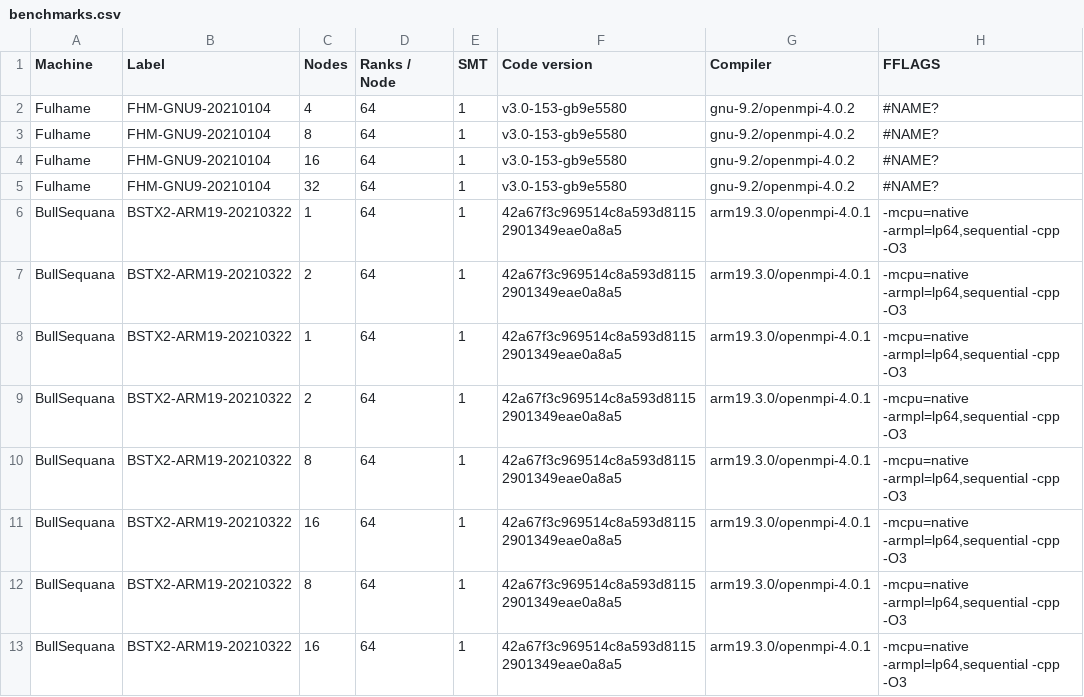
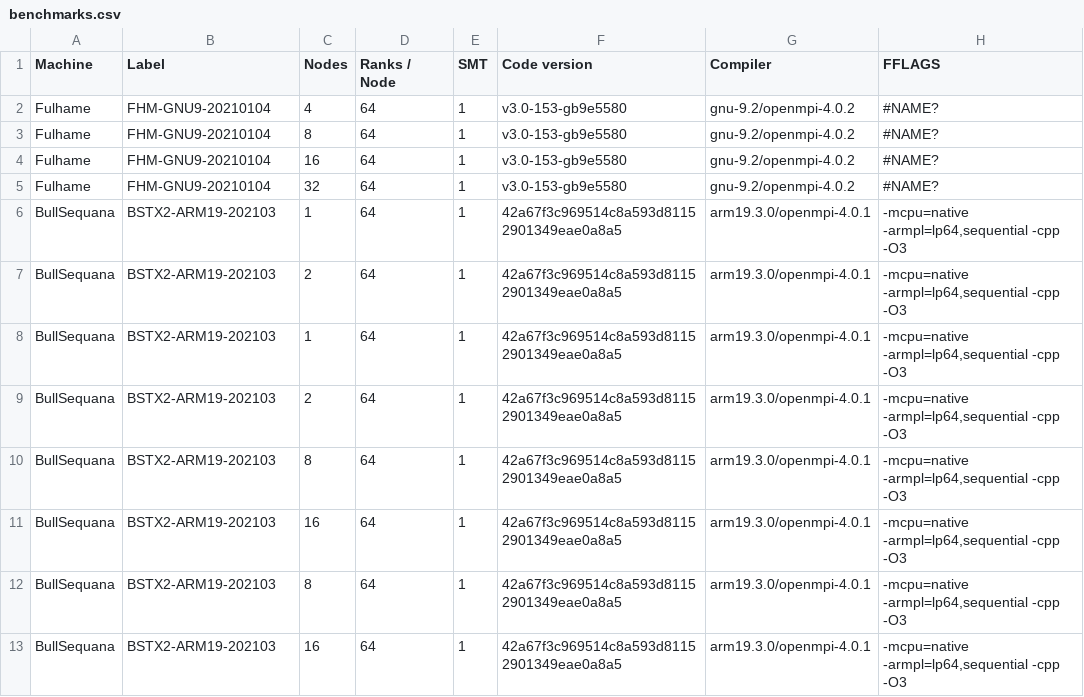
Before and after one commit to xcompact3d/X3D-benchmarking, a CSV file: benchmarks.csv, drawn as a sheet; only a part is shown; the diff names each change by its address in the sheet, - before the commit and + after, or states it on an @@ line.

Commit message:
Update benchmarks.csv

```diff
--- a/benchmarks.csv
+++ b/benchmarks.csv
-B6:B13 (Label): BSTX2-ARM19-20210322
+B6:B13 (Label): BSTX2-ARM19-202103
```
